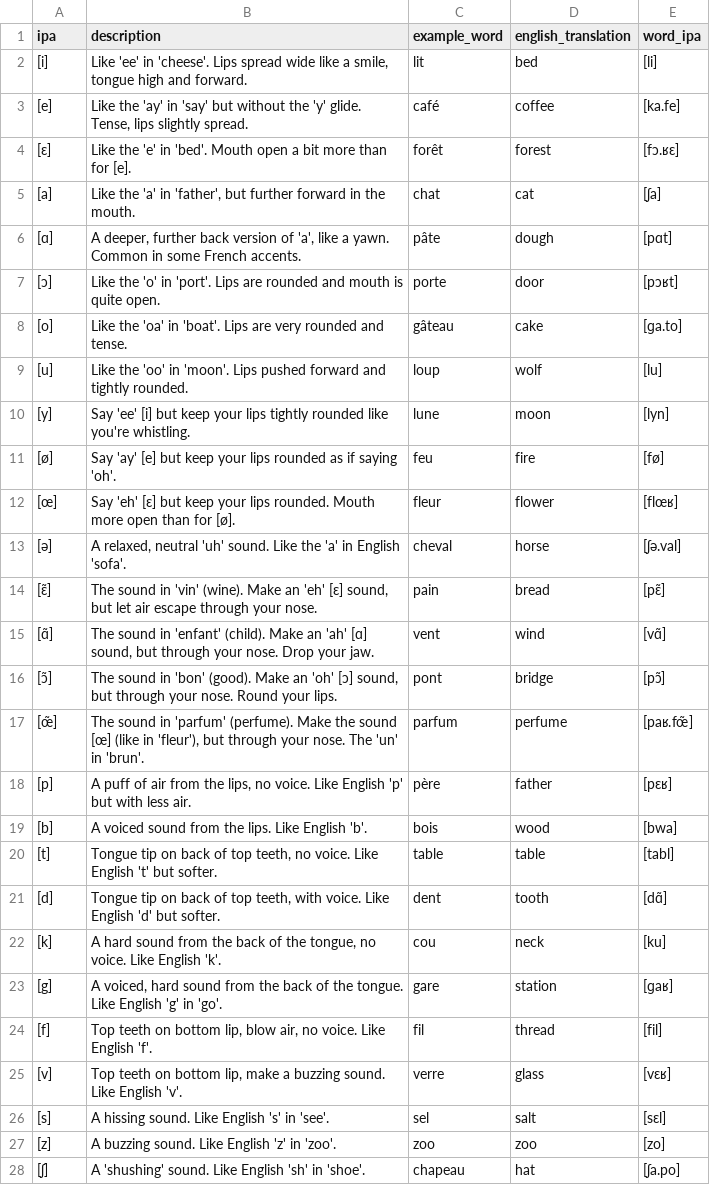
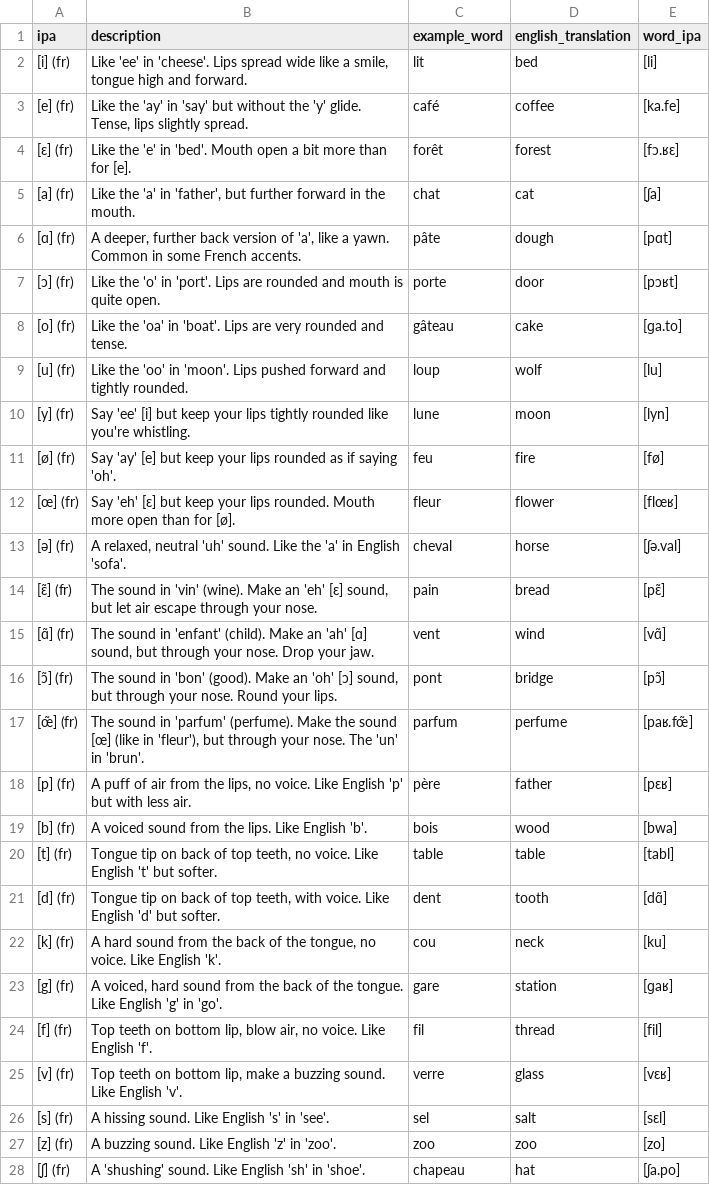
Before and after one commit to epparshall/Automate_Anki, a CSV file: data/ipa_card_data/french_ipa_cards.csv, drawn as a sheet; only a part is shown; the diff covers the shown part only.

```diff
--- a/data/ipa_card_data/french_ipa_cards.csv
+++ b/data/ipa_card_data/french_ipa_cards.csv
@@ -1,28 +1,28 @@
 ipa,description,example_word,english_translation,word_ipa
-[i],"Like 'ee' in 'cheese'. Lips spread wide like a smile, tongue high and forward.",lit,bed,[li]
-[e],"Like the 'ay' in 'say' but without the 'y' glide. Tense, lips slightly spread.",café,coffee,[ka.fe]
-[ɛ],Like the 'e' in 'bed'. Mouth open a bit more than for [e].,forêt,forest,[fɔ.ʁɛ]
-[a],"Like the 'a' in 'father', but further forward in the mouth.",chat,cat,[ʃa]
-[ɑ],"A deeper, further back version of 'a', like a yawn. Common in some French accents.",pâte,dough,[pɑt]
-[ɔ],Like the 'o' in 'port'. Lips are rounded and mouth is quite open.,porte,door,[pɔʁt]
-[o],Like the 'oa' in 'boat'. Lips are very rounded and tense.,gâteau,cake,[ɡa.to]
-[u],Like the 'oo' in 'moon'. Lips pushed forward and tightly rounded.,loup,wolf,[lu]
-[y],Say 'ee' [i] but keep your lips tightly rounded like you're whistling.,lune,moon,[lyn]
-[ø],Say 'ay' [e] but keep your lips rounded as if saying 'oh'.,feu,fire,[fø]
-[œ],Say 'eh' [ɛ] but keep your lips rounded. Mouth more open than for [ø].,fleur,flower,[flœʁ]
-[ə],"A relaxed, neutral 'uh' sound. Like the 'a' in English 'sofa'.",cheval,horse,[ʃə.val]
-[ɛ̃],"The sound in 'vin' (wine). Make an 'eh' [ɛ] sound, but let air escape through your nose.",pain,bread,[pɛ̃]
-[ɑ̃],"The sound in 'enfant' (child). Make an 'ah' [ɑ] sound, but through your nose. Drop your jaw.",vent,wind,[vɑ̃]
-[ɔ̃],"The sound in 'bon' (good). Make an 'oh' [ɔ] sound, but through your nose. Round your lips.",pont,bridge,[pɔ̃]
-[œ̃],"The sound in 'parfum' (perfume). Make the sound [œ] (like in 'fleur'), but through your nose. The 'un' in 'brun'.",parfum,perfume,[paʁ.fœ̃]
-[p],"A puff of air from the lips, no voice. Like English 'p' but with less air.",père,father,[pɛʁ]
-[b],A voiced sound from the lips. Like English 'b'.,bois,wood,[bwa]
-[t],"Tongue tip on back of top teeth, no voice. Like English 't' but softer.",table,table,[tabl]
-[d],"Tongue tip on back of top teeth, with voice. Like English 'd' but softer.",dent,tooth,[dɑ̃]
-[k],"A hard sound from the back of the tongue, no voice. Like English 'k'.",cou,neck,[ku]
-[g],"A voiced, hard sound from the back of the tongue. Like English 'g' in 'go'.",gare,station,[ɡaʁ]
-[f],"Top teeth on bottom lip, blow air, no voice. Like English 'f'.",fil,thread,[fil]
-[v],"Top teeth on bottom lip, make a buzzing sound. Like English 'v'.",verre,glass,[vɛʁ]
-[s],A hissing sound. Like English 's' in 'see'.,sel,salt,[sɛl]
-[z],A buzzing sound. Like English 'z' in 'zoo'.,zoo,zoo,[zo]
-[ʃ],A 'shushing' sound. Like English 'sh' in 'shoe'.,chapeau,hat,[ʃa.po]
+[i] (fr),"Like 'ee' in 'cheese'. Lips spread wide like a smile, tongue high and forward.",lit,bed,[li]
+[e] (fr),"Like the 'ay' in 'say' but without the 'y' glide. Tense, lips slightly spread.",café,coffee,[ka.fe]
+[ɛ] (fr),Like the 'e' in 'bed'. Mouth open a bit more than for [e].,forêt,forest,[fɔ.ʁɛ]
+[a] (fr),"Like the 'a' in 'father', but further forward in the mouth.",chat,cat,[ʃa]
+[ɑ] (fr),"A deeper, further back version of 'a', like a yawn. Common in some French accents.",pâte,dough,[pɑt]
+[ɔ] (fr),Like the 'o' in 'port'. Lips are rounded and mouth is quite open.,porte,door,[pɔʁt]
+[o] (fr),Like the 'oa' in 'boat'. Lips are very rounded and tense.,gâteau,cake,[ɡa.to]
+[u] (fr),Like the 'oo' in 'moon'. Lips pushed forward and tightly rounded.,loup,wolf,[lu]
+[y] (fr),Say 'ee' [i] but keep your lips tightly rounded like you're whistling.,lune,moon,[lyn]
+[ø] (fr),Say 'ay' [e] but keep your lips rounded as if saying 'oh'.,feu,fire,[fø]
+[œ] (fr),Say 'eh' [ɛ] but keep your lips rounded. Mouth more open than for [ø].,fleur,flower,[flœʁ]
+[ə] (fr),"A relaxed, neutral 'uh' sound. Like the 'a' in English 'sofa'.",cheval,horse,[ʃə.val]
+[ɛ̃] (fr),"The sound in 'vin' (wine). Make an 'eh' [ɛ] sound, but let air escape through your nose.",pain,bread,[pɛ̃]
+[ɑ̃] (fr),"The sound in 'enfant' (child). Make an 'ah' [ɑ] sound, but through your nose. Drop your jaw.",vent,wind,[vɑ̃]
+[ɔ̃] (fr),"The sound in 'bon' (good). Make an 'oh' [ɔ] sound, but through your nose. Round your lips.",pont,bridge,[pɔ̃]
+[œ̃] (fr),"The sound in 'parfum' (perfume). Make the sound [œ] (like in 'fleur'), but through your nose. The 'un' in 'brun'.",parfum,perfume,[paʁ.fœ̃]
+[p] (fr),"A puff of air from the lips, no voice. Like English 'p' but with less air.",père,father,[pɛʁ]
+[b] (fr),A voiced sound from the lips. Like English 'b'.,bois,wood,[bwa]
+[t] (fr),"Tongue tip on back of top teeth, no voice. Like English 't' but softer.",table,table,[tabl]
+[d] (fr),"Tongue tip on back of top teeth, with voice. Like English 'd' but softer.",dent,tooth,[dɑ̃]
+[k] (fr),"A hard sound from the back of the tongue, no voice. Like English 'k'.",cou,neck,[ku]
+[g] (fr),"A voiced, hard sound from the back of the tongue. Like English 'g' in 'go'.",gare,station,[ɡaʁ]
+[f] (fr),"Top teeth on bottom lip, blow air, no voice. Like English 'f'.",fil,thread,[fil]
+[v] (fr),"Top teeth on bottom lip, make a buzzing sound. Like English 'v'.",verre,glass,[vɛʁ]
+[s] (fr),A hissing sound. Like English 's' in 'see'.,sel,salt,[sɛl]
+[z] (fr),A buzzing sound. Like English 'z' in 'zoo'.,zoo,zoo,[zo]
+[ʃ] (fr),A 'shushing' sound. Like English 'sh' in 'shoe'.,chapeau,hat,[ʃa.po]
```
Also changed, not shown: 10 edited cells elsewhere in this file, data/ipa_card_data/british_english_ipa_cards.csv, data/ipa_card_data/german_ipa_cards.csv, 5 other files.
